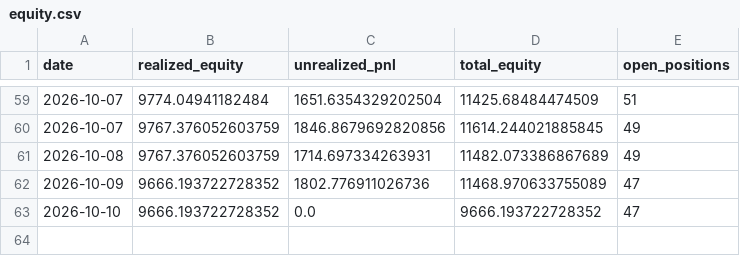
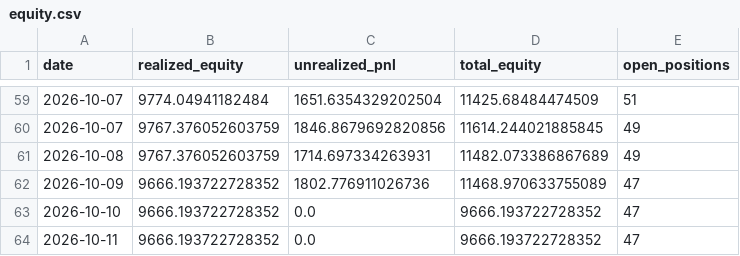
Before and after one commit to osmanacarr/trading-system, a CSV file: paper_trading/logs/equity.csv, drawn as a sheet; only a part is shown, gaps mark what is left out.

```diff
--- a/paper_trading/logs/equity.csv
+++ b/paper_trading/logs/equity.csv
@@ -63 +63,2 @@ date,realized_equity,unrealized_pnl,total_equity,open_positions
 2026-10-10,9666.193722728352,0.0,9666.193722728352,47
+2026-10-11,9666.193722728352,0.0,9666.193722728352,47
```
Also changed, not shown: 5 other files.
